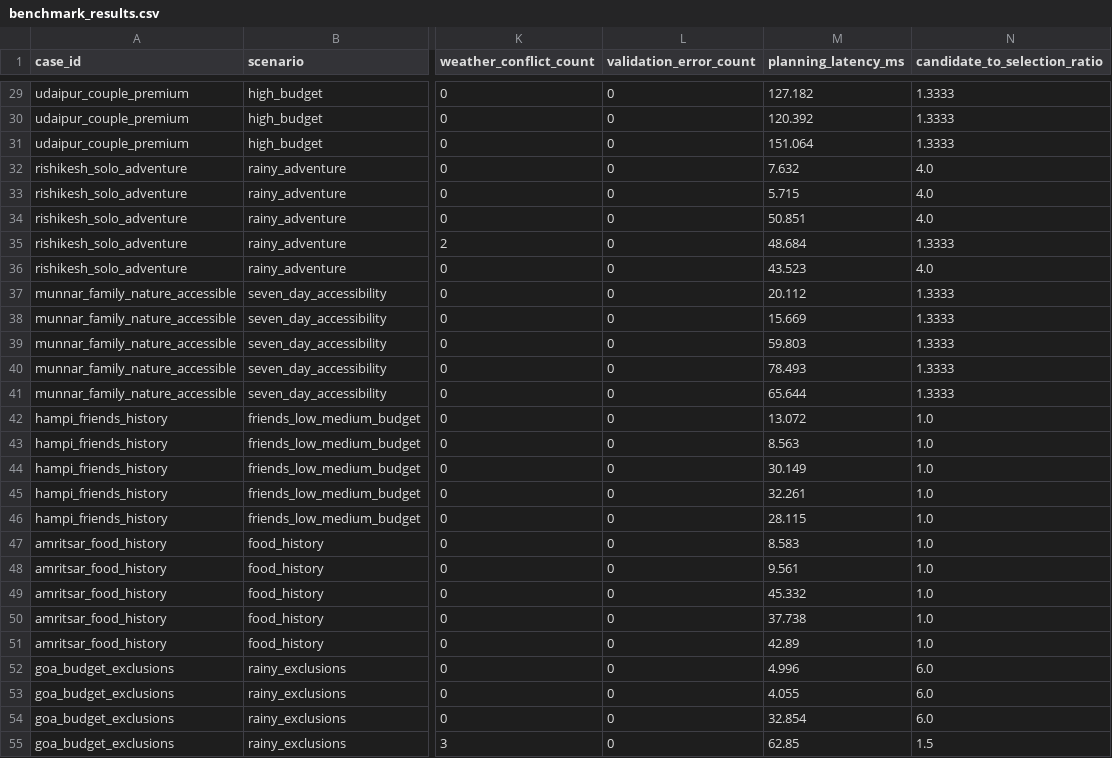
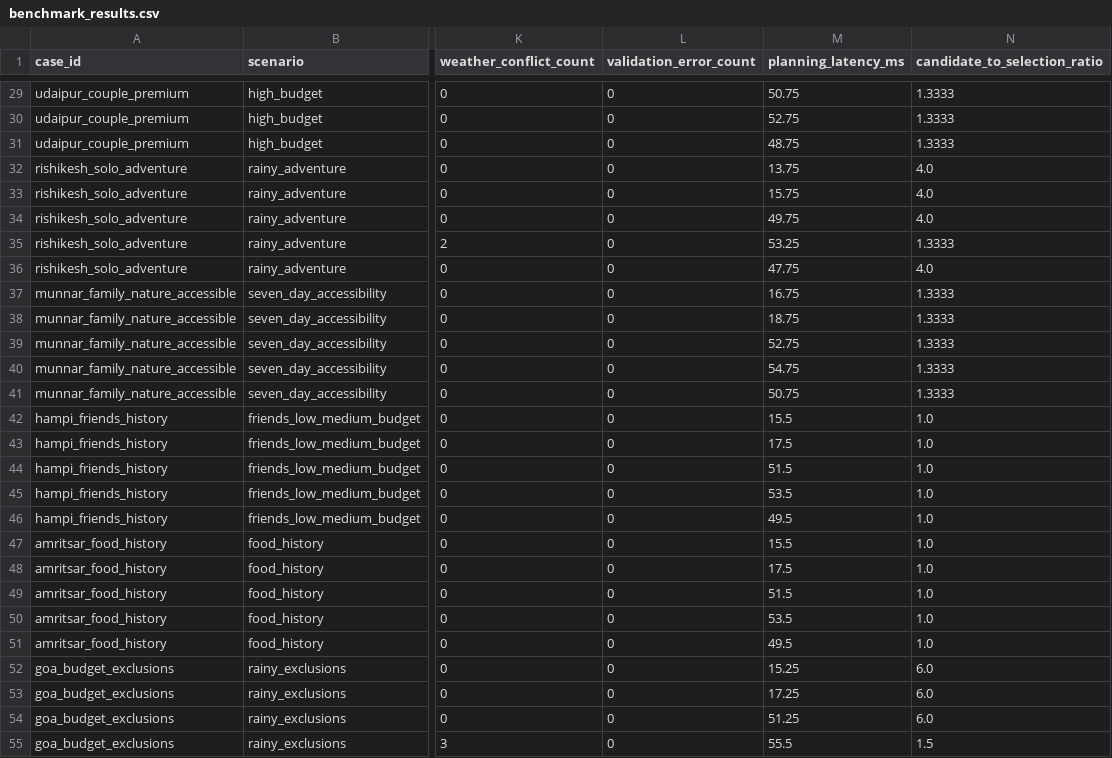
Before and after one commit to Rajtiwari0202/ai_travel_planner, a CSV file: research/results/benchmark_results.csv, drawn as a sheet; only a part is shown, gaps mark what is left out; the diff covers the shown part only; the diff names each change by its address in the sheet, - before the commit and + after, or states it on an @@ line.

```diff
--- a/research/results/benchmark_results.csv
+++ b/research/results/benchmark_results.csv
-M29 (planning_latency_ms): 127.182
+M29 (planning_latency_ms): 50.75
-M30 (planning_latency_ms): 120.392
+M30 (planning_latency_ms): 52.75
-M31 (planning_latency_ms): 151.064
+M31 (planning_latency_ms): 48.75
-M32 (planning_latency_ms): 7.632
+M32 (planning_latency_ms): 13.75
-M33 (planning_latency_ms): 5.715
+M33 (planning_latency_ms): 15.75
-M34 (planning_latency_ms): 50.851
+M34 (planning_latency_ms): 49.75
-M35 (planning_latency_ms): 48.684
+M35 (planning_latency_ms): 53.25
-M36 (planning_latency_ms): 43.523
+M36 (planning_latency_ms): 47.75
-M37 (planning_latency_ms): 20.112
+M37 (planning_latency_ms): 16.75
-M38 (planning_latency_ms): 15.669
+M38 (planning_latency_ms): 18.75
-M39 (planning_latency_ms): 59.803
+M39 (planning_latency_ms): 52.75
-M40 (planning_latency_ms): 78.493
+M40 (planning_latency_ms): 54.75
-M41 (planning_latency_ms): 65.644
+M41 (planning_latency_ms): 50.75
-M42 (planning_latency_ms): 13.072
+M42 (planning_latency_ms): 15.5
-M43 (planning_latency_ms): 8.563
+M43 (planning_latency_ms): 17.5
-M44 (planning_latency_ms): 30.149
+M44 (planning_latency_ms): 51.5
-M45 (planning_latency_ms): 32.261
+M45 (planning_latency_ms): 53.5
-M46 (planning_latency_ms): 28.115
+M46 (planning_latency_ms): 49.5
-M47 (planning_latency_ms): 8.583
+M47 (planning_latency_ms): 15.5
-M48 (planning_latency_ms): 9.561
+M48 (planning_latency_ms): 17.5
-M49 (planning_latency_ms): 45.332
+M49 (planning_latency_ms): 51.5
-M50 (planning_latency_ms): 37.738
+M50 (planning_latency_ms): 53.5
-M51 (planning_latency_ms): 42.89
+M51 (planning_latency_ms): 49.5
-M52 (planning_latency_ms): 4.996
+M52 (planning_latency_ms): 15.25
-M53 (planning_latency_ms): 4.055
+M53 (planning_latency_ms): 17.25
-M54 (planning_latency_ms): 32.854
+M54 (planning_latency_ms): 51.25
-M55 (planning_latency_ms): 62.85
+M55 (planning_latency_ms): 55.5
```
Also changed, not shown: 33 edited cells elsewhere in this file, research/results/ablation_summary.csv, 23 other files.
